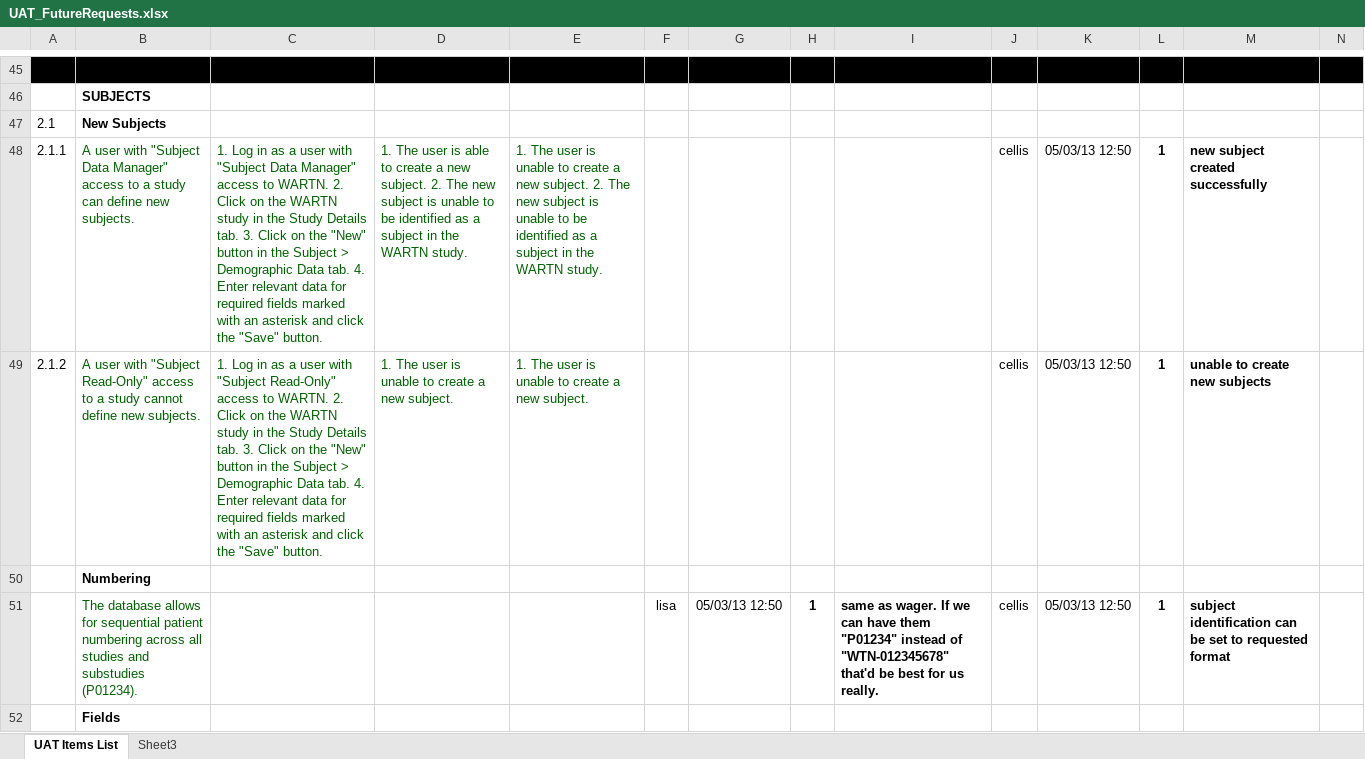
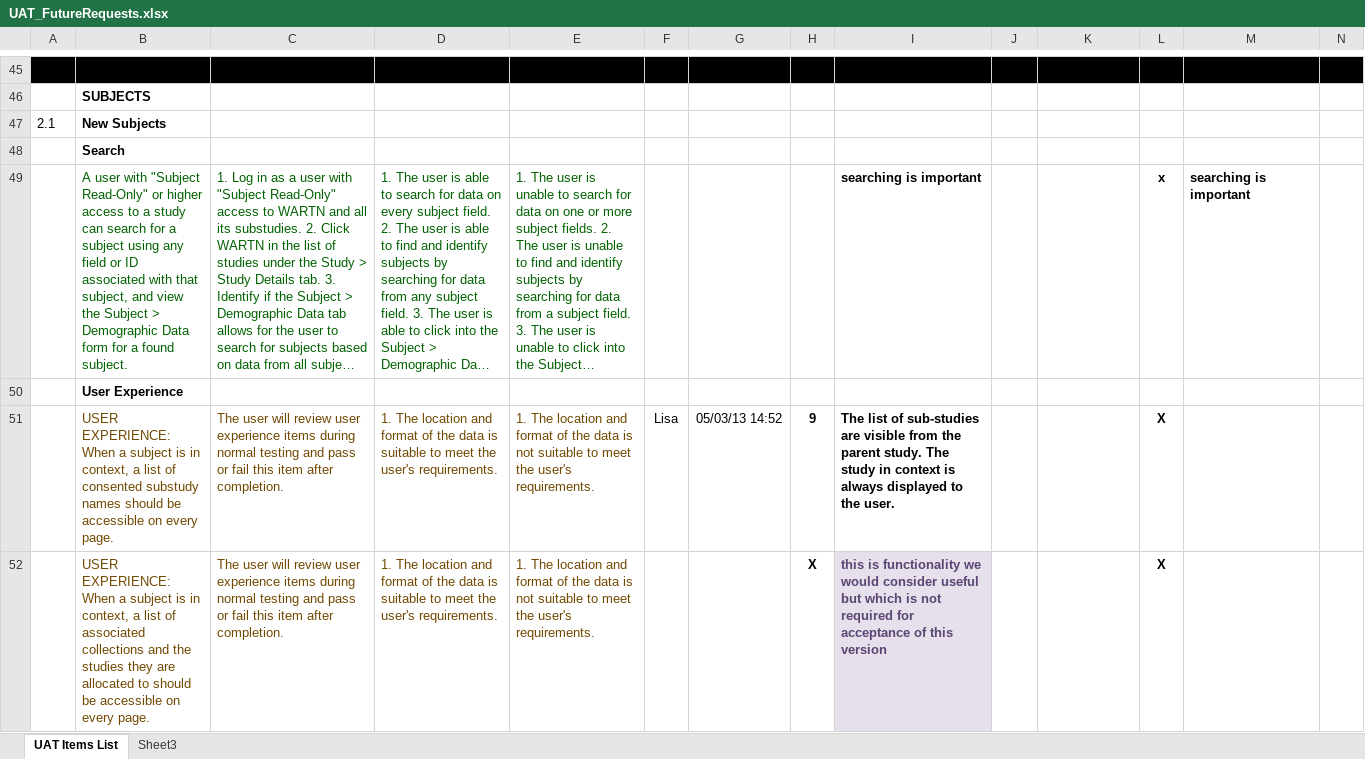
Before and after one commit to tranaweera/ark-informatics, an Excel workbook: ARK/trunk/usefulTools/UAT_FutureRequests.xlsx, sheet UAT Items List, drawn as a sheet; only a part is shown, gaps mark what is left out; the shorter side is filled out with more unchanged rows; long unchanged cells end in …; values as stored, in another font and other column widths than the file's, no borders; the diff covers the shown part only; the diff names each change by its address in the sheet, - before the commit and + after, or states it on an @@ line.

Commit message:
new UAT documents

```diff
--- a/ARK/trunk/usefulTools/UAT_FutureRequests.xlsx (sheet UAT Items List)
+++ b/ARK/trunk/usefulTools/UAT_FutureRequests.xlsx (sheet UAT Items List)
-row 48: 2.1.1 | A user with "Subject Data Manager" access to a study can define new subjects. | 1. Log in as a user with "Subject Data Manager" access to WARTN. 2. Click on the WARTN study in the Study Details tab. 3. Click on the "New" button in the Subject > Demographic Data tab. 4. Enter relevant data for required fields marked with an asterisk and click the "Save" button. | 1. The user is able to create a new subject. 2. The new subject is unable to be identified as a subject in the WARTN study. | 1. The user is unable to create a new subject. 2. The new subject is unable to be identified as a subject in the WARTN study. |  |  |  |  | cellis | 05/03/13 12:50 | 1 | new subject created successfully
-row 49: 2.1.2 | A user with "Subject Read-Only" access to a study cannot define new subjects. | 1. Log in as a user with "Subject Read-Only" access to WARTN. 2. Click on the WARTN study in the Study Details tab. 3. Click on the "New" button in the Subject > Demographic Data tab. 4. Enter relevant data for required fields marked with an asterisk and click the "Save" button. | 1. The user is unable to create a new subject. | 1. The user is unable to create a new subject. |  |  |  |  | cellis | 05/03/13 12:50 | 1 | unable to create new subjects
-row 50:  | Numbering
-row 51:  | The database allows for sequential patient numbering across all studies and substudies (P01234). |  |  |  | lisa | 05/03/13 12:50 | 1 | same as wager. If we can have them "P01234" instead of "WTN-012345678" that'd be best for us really. | cellis | 05/03/13 12:50 | 1 | subject identification can be set to requested format
-row 52:  | Fields
```
Also changed, not shown: 39 removed rows elsewhere in this sheet.
